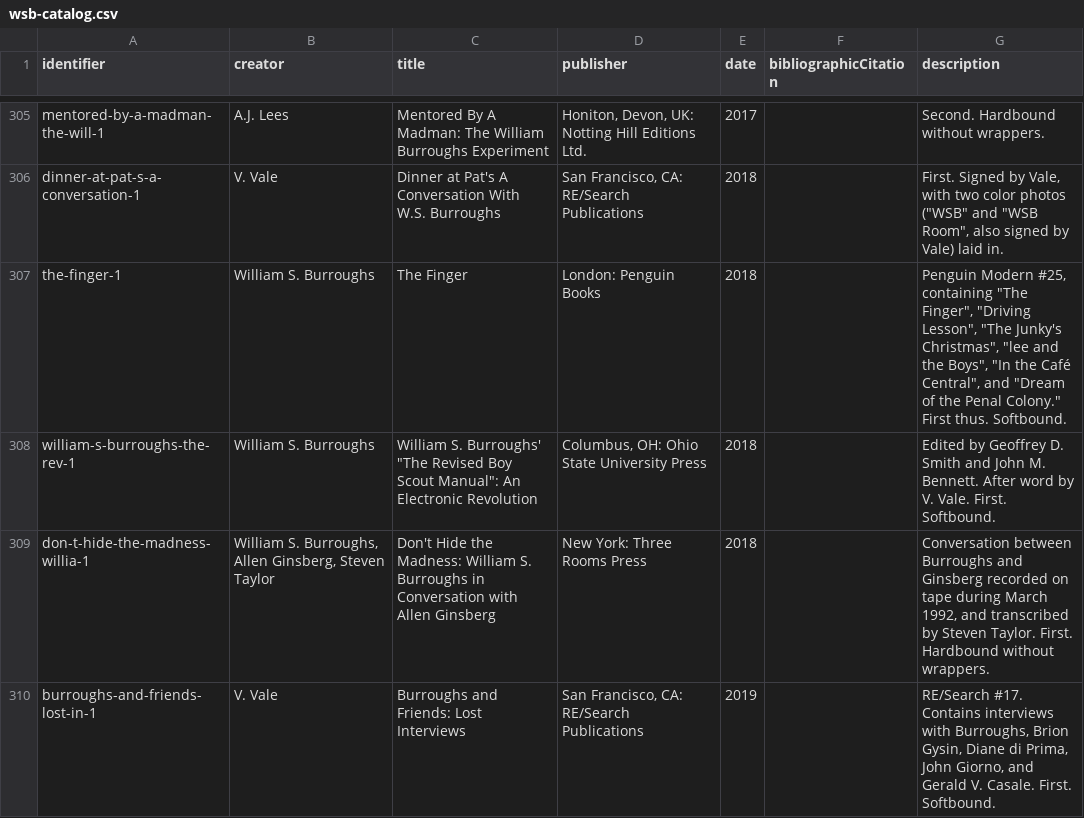
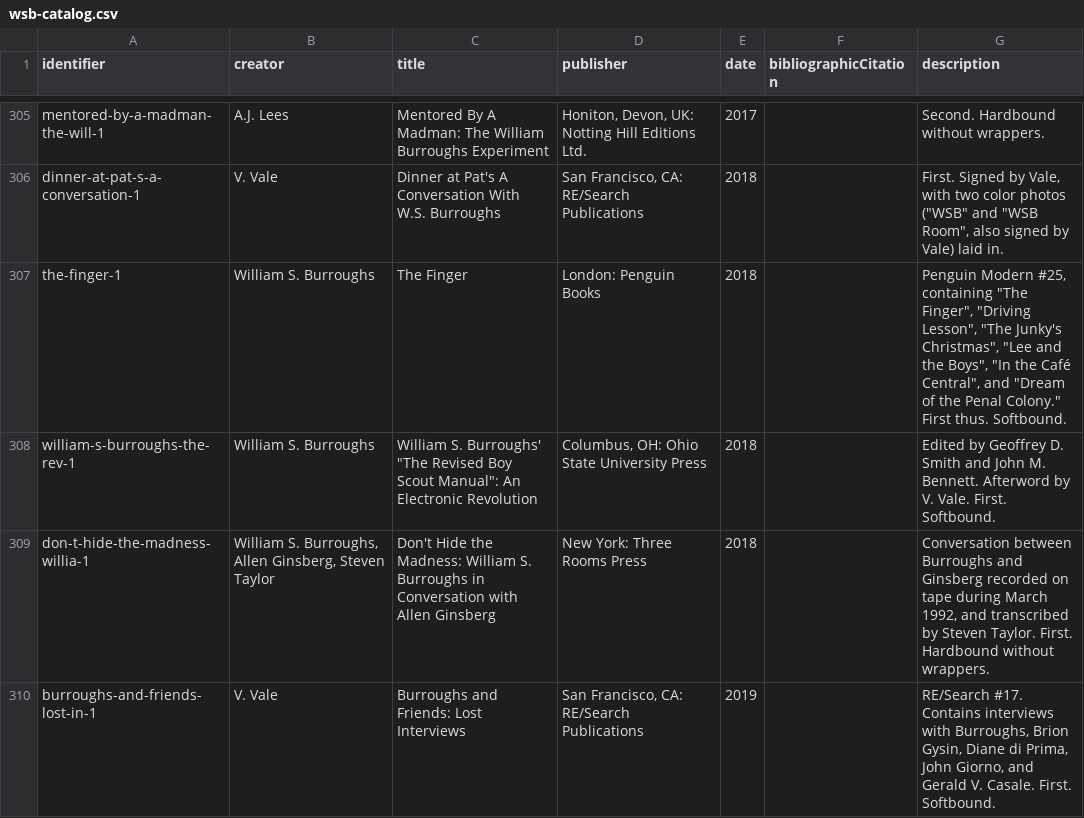
Before and after one commit to bradleypallen/wsb-catalog, a CSV file: data/wsb-catalog.csv, drawn as a sheet; only a part is shown, gaps mark what is left out.

Commit message:
Fixed typos in item descriptions

```diff
--- a/data/wsb-catalog.csv
+++ b/data/wsb-catalog.csv
@@ -306,4 +306,4 @@ mentored-by-a-madman-the-will-1,A.J. Lees,Mentored By A Madman: The William Burr
 dinner-at-pat-s-a-conversation-1,V. Vale,Dinner at Pat's A Conversation With W.S. Burroughs,"San Francisco, CA: RE/Search Publications",2018,,"First. Signed by Vale, with two color photos (""WSB"" and ""WSB Room"", also signed by Vale) laid in."
-the-finger-1,William S. Burroughs,The Finger,London: Penguin Books,2018,,"Penguin Modern #25, containing ""The Finger"", ""Driving Lesson"", ""The Junky's Christmas"", ""lee and the Boys"", ""In the Café Central"", and ""Dream of the Penal Colony."" First thus. Softbound."
-william-s-burroughs-the-rev-1,William S. Burroughs,"William S. Burroughs' ""The Revised Boy Scout Manual"": An Electronic Revolution","Columbus, OH: Ohio State University Press",2018,,Edited by Geoffrey D. Smith and John M. Bennett. After word by V. Vale. First. Softbound.
+the-finger-1,William S. Burroughs,The Finger,London: Penguin Books,2018,,"Penguin Modern #25, containing ""The Finger"", ""Driving Lesson"", ""The Junky's Christmas"", ""Lee and the Boys"", ""In the Café Central"", and ""Dream of the Penal Colony."" First thus. Softbound."
+william-s-burroughs-the-rev-1,William S. Burroughs,"William S. Burroughs' ""The Revised Boy Scout Manual"": An Electronic Revolution","Columbus, OH: Ohio State University Press",2018,,Edited by Geoffrey D. Smith and John M. Bennett. Afterword by V. Vale. First. Softbound.
 don-t-hide-the-madness-willia-1,"William S. Burroughs, Allen Ginsberg, Steven Taylor",Don't Hide the Madness: William S. Burroughs in Conversation with Allen Ginsberg,New York: Three Rooms Press,2018,,"Conversation between Burroughs and Ginsberg recorded on tape during March 1992, and transcribed by Steven Taylor. First. Hardbound without wrappers."
```
Also changed, not shown: 3 other files.
